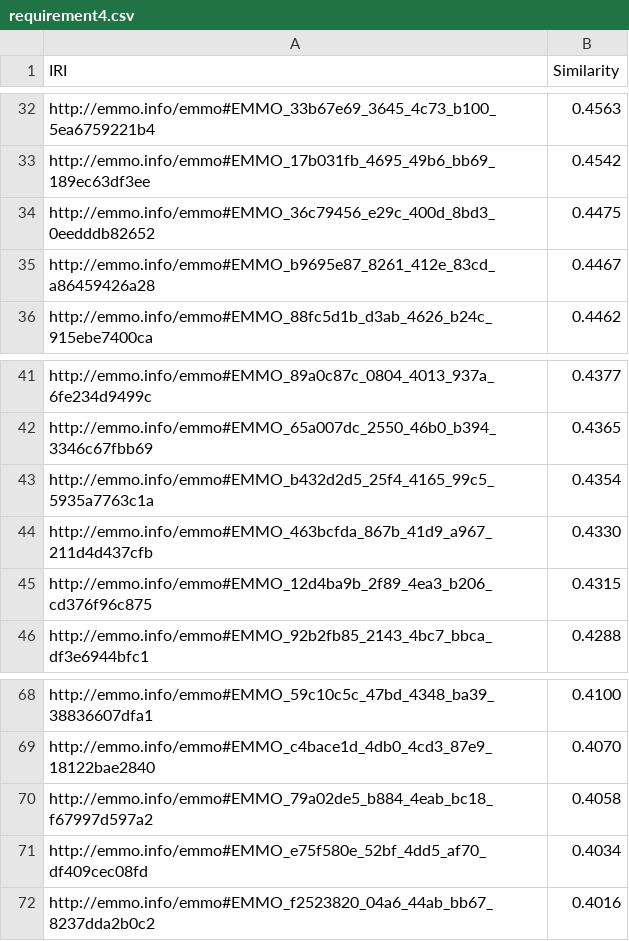
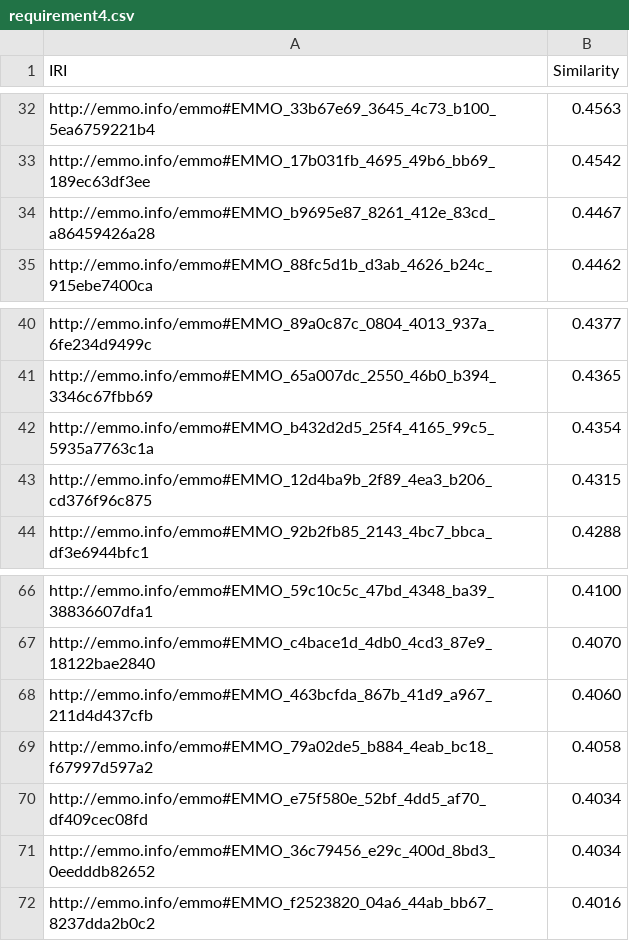
Before and after one commit to ISE-FIZKarlsruhe/odps4mse, a CSV file: ExtractedTerms/multi-qa-mpnet-base-dot-v1/GPO/requirement4.csv, drawn as a sheet; only a part is shown, gaps mark what is left out; removed rows and columns are numbered as before the commit, all else as after; the diff names each change by its address in the sheet, - before the commit and + after, or states it on an @@ line.

```diff
--- a/ExtractedTerms/multi-qa-mpnet-base-dot-v1/GPO/requirement4.csv
+++ b/ExtractedTerms/multi-qa-mpnet-base-dot-v1/GPO/requirement4.csv
-row 34: http://emmo.info/emmo#EMMO_36c79456_e29c_400d_8bd3_0eedddb82652 | 0.4475
-row 44: http://emmo.info/emmo#EMMO_463bcfda_867b_41d9_a967_211d4d437cfb | 0.4330
+row 68: http://emmo.info/emmo#EMMO_463bcfda_867b_41d9_a967_211d4d437cfb | 0.4060
+row 71: http://emmo.info/emmo#EMMO_36c79456_e29c_400d_8bd3_0eedddb82652 | 0.4034
```
Also changed, not shown: ExtractedTerms/multi-qa-mpnet-base-dot-v1/GPO/requirement1.csv, ExtractedTerms/multi-qa-mpnet-base-dot-v1/GPO/requirement2.csv, 24 other files.
